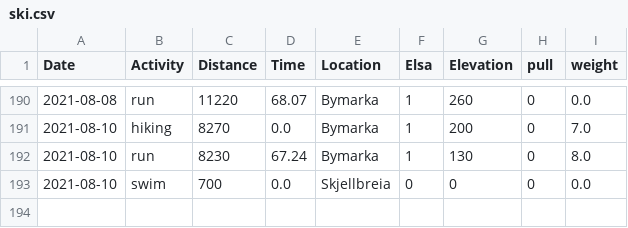
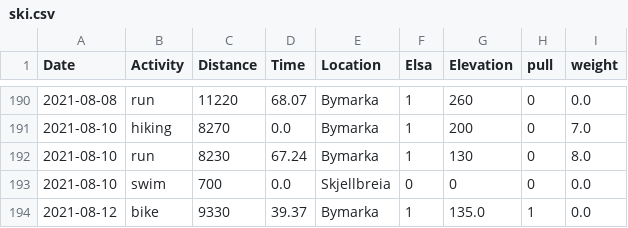
Before and after one commit to Olarm/Treningsdagbok, a CSV file: ski.csv, drawn as a sheet; only a part is shown, gaps mark what is left out.

```diff
--- a/ski.csv
+++ b/ski.csv
@@ -193 +193,2 @@ Date,Activity,Distance,Time,Location,Elsa,Elevation,pull,weight
 2021-08-10,swim,700,0.0,Skjellbreia,0,0,0,0.0
+2021-08-12,bike,9330,39.37,Bymarka,1,135.0,1,0.0
```
Also changed, not shown: morgenvekt.csv.
